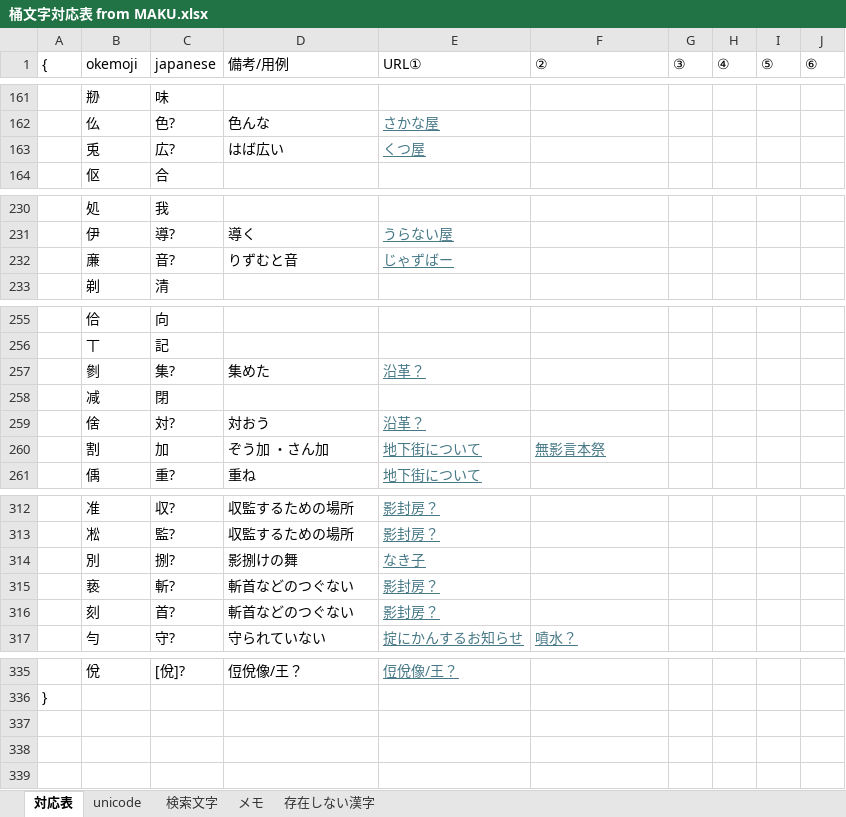
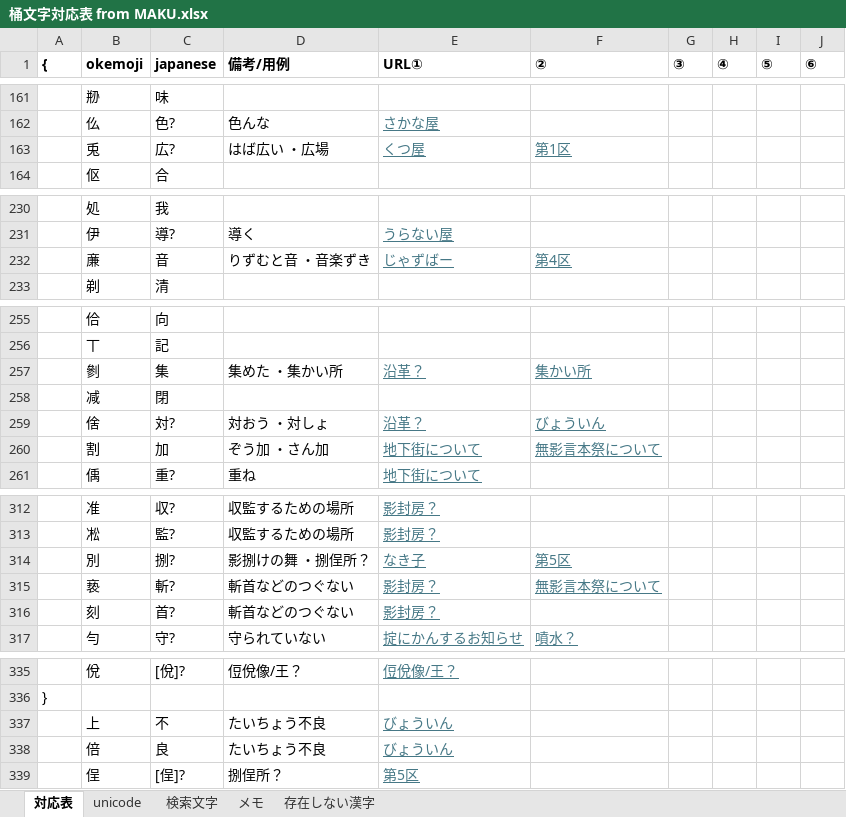
Before and after one commit to ayashiroooo/okechika-henkan, an Excel workbook: 桶文字対応表 from MAKU.xlsx, sheet 対応表, drawn as a sheet; only a part is shown, gaps mark what is left out; values as stored, in another font and other column widths than the file's, no borders; conditional formats not drawn; the diff covers the shown part only; the diff names each change by its address in the sheet, - before the commit and + after, or states it on an @@ line.

```diff
--- a/桶文字対応表 from MAKU.xlsx (sheet 対応表)
+++ b/桶文字対応表 from MAKU.xlsx (sheet 対応表)
-A1:J1 bold: off
+A1:J1 bold: on
-D163 (備考/用例): はば広い
+D163 (備考/用例): はば広い ・広場
-F163 (②): (empty)
+F163 (②): 第1区
-C232 (japanese): 音?
+C232 (japanese): 音
-D232 (備考/用例): りずむと音
+D232 (備考/用例): りずむと音 ・音楽ずき
-F232 (②): (empty)
+F232 (②): 第4区
-C257 (japanese): 集?
+C257 (japanese): 集
-D257 (備考/用例): 集めた
+D257 (備考/用例): 集めた ・集かい所
-F257 (②): (empty)
+F257 (②): 集かい所
-D259 (備考/用例): 対おう
+D259 (備考/用例): 対おう ・対しょ
-F259 (②): (empty)
+F259 (②): びょういん
-F260 (②): 無影言本祭
+F260 (②): 無影言本祭について
-D314 (備考/用例): 影捌けの舞
+D314 (備考/用例): 影捌けの舞 ・捌侱所？
-F314 (②): (empty)
+F314 (②): 第5区
-F315 (②): (empty)
+F315 (②): 無影言本祭について
+row 337:  | 上 | 不 | たいちょう不良 | びょういん
+row 338:  | 倍 | 良 | たいちょう不良 | びょういん
+row 339:  | 侱 | [侱]? | 捌侱所？ | 第5区
```
Also changed, not shown: 3 edited cells elsewhere in this sheet, sheet メモ, sheet 存在しない漢字, sheet unicode, 2 other files.
